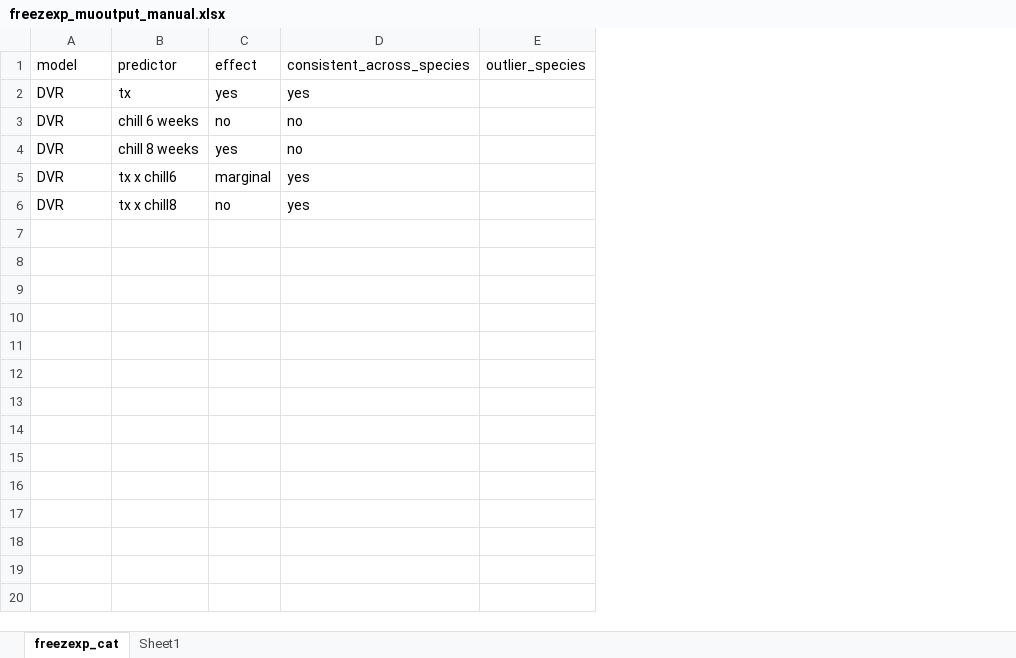
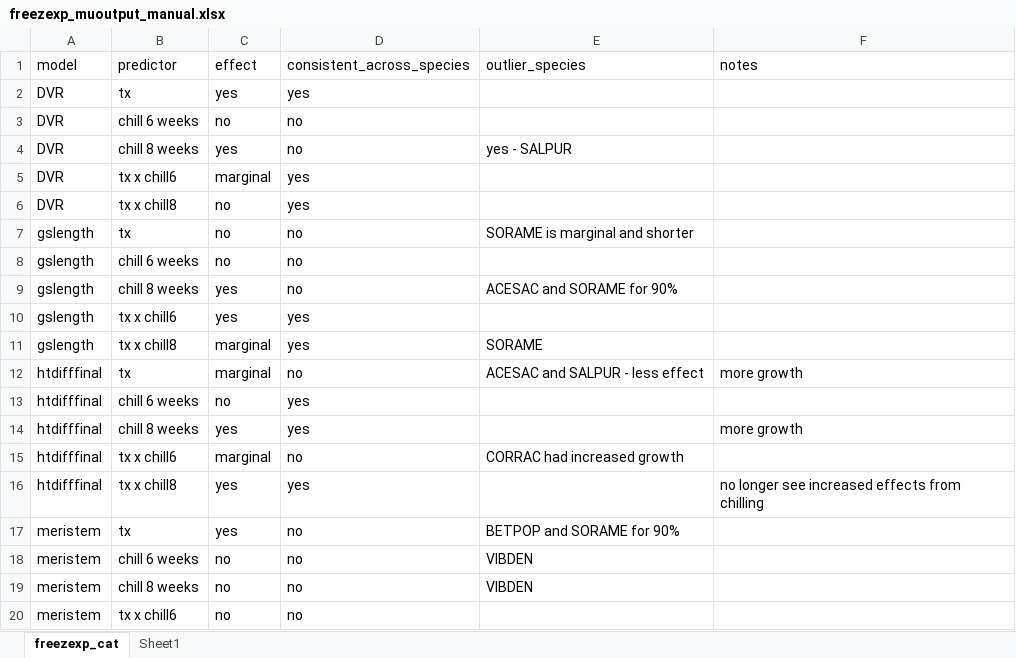
Before and after one commit to cchambe12/chillfreeze, an Excel workbook: analyses/output/freezexp_muoutput_manual.xlsx, sheet freezexp_cat, drawn as a sheet; only a part is shown; values as stored, in another font and other column widths than the file's, no borders; removed rows and columns are numbered as before the commit, all else as after; the diff covers the shown part only; the diff names each change by its address in the sheet, - before the commit and + after, or states it on an @@ line.

```diff
--- a/analyses/output/freezexp_muoutput_manual.xlsx (sheet freezexp_cat)
+++ b/analyses/output/freezexp_muoutput_manual.xlsx (sheet freezexp_cat)
-column E (outlier_species), empty
+column E (outlier_species), row 4: yes - SALPUR
+column F (notes), empty
+row 7: gslength | tx | no | no | SORAME is marginal and shorter
+row 8: gslength | chill 6 weeks | no | no
+row 9: gslength | chill 8 weeks | yes | no | ACESAC and SORAME for 90%
+row 10: gslength | tx x chill6 | yes | yes
+row 11: gslength | tx x chill8 | marginal | yes | SORAME
+row 12: htdifffinal | tx | marginal | no | ACESAC and SALPUR - less effect | more growth
+row 13: htdifffinal | chill 6 weeks | no | yes
+row 14: htdifffinal | chill 8 weeks | yes | yes |  | more growth
+row 15: htdifffinal | tx x chill6 | marginal | no | CORRAC had increased growth
+row 16: htdifffinal | tx x chill8 | yes | yes |  | no longer see increased effects from chilling
+row 17: meristem | tx | yes | no | BETPOP and SORAME for 90%
+row 18: meristem | chill 6 weeks | no | no | VIBDEN
+row 19: meristem | chill 8 weeks | no | no | VIBDEN
+row 20: meristem | tx x chill6 | no | no
```
Also changed, not shown: 21 added rows elsewhere in this sheet, 23 other files.
